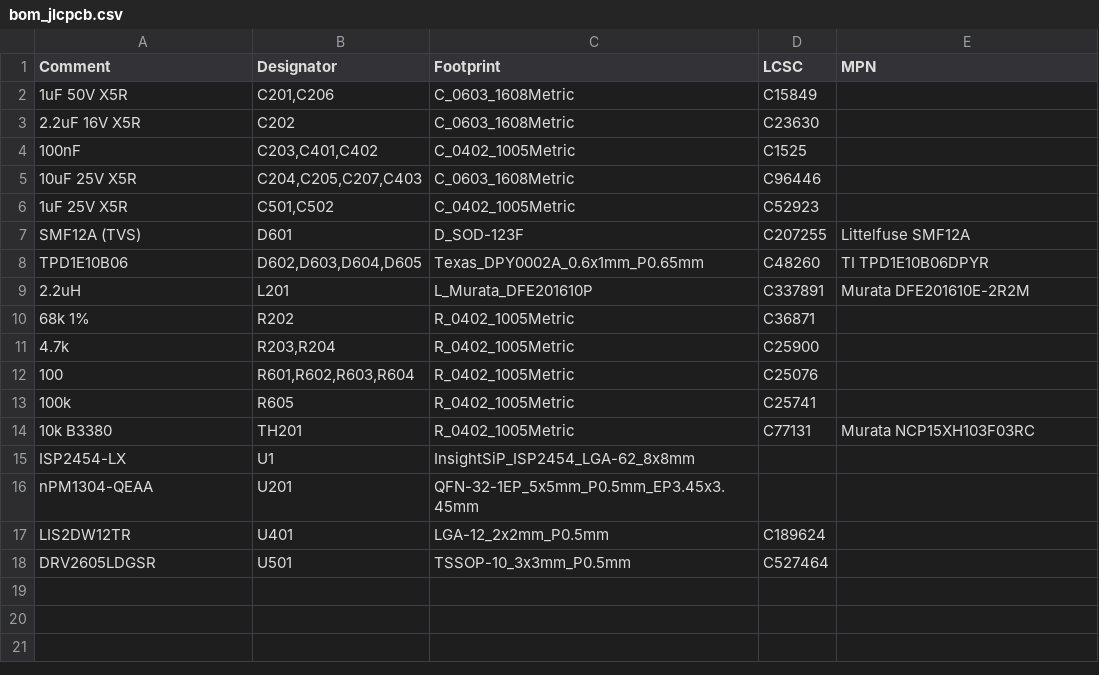
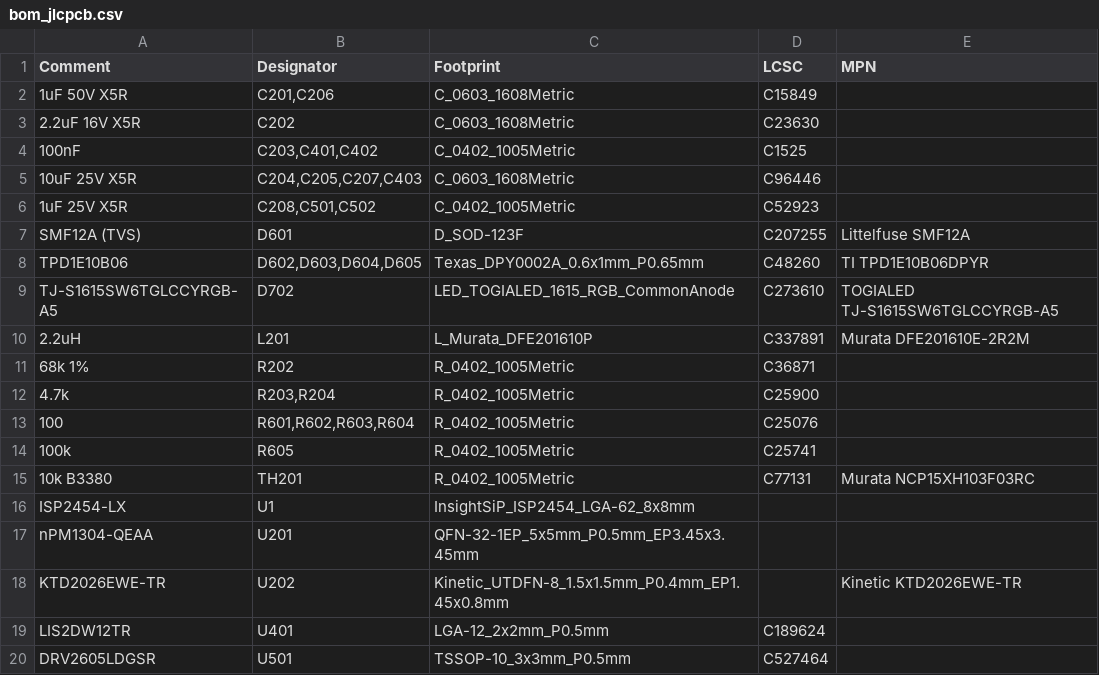
Before and after one commit to DevonHope/FOSS-Health-Alarm, a CSV file: hardware/rigid-rev-a/fab/bom_jlcpcb.csv, drawn as a sheet.

```diff
--- a/hardware/rigid-rev-a/fab/bom_jlcpcb.csv
+++ b/hardware/rigid-rev-a/fab/bom_jlcpcb.csv
@@ -5,5 +5,6 @@ Comment,Designator,Footprint,LCSC,MPN
 10uF 25V X5R,"C204,C205,C207,C403",C_0603_1608Metric,C96446,
-1uF 25V X5R,"C501,C502",C_0402_1005Metric,C52923,
+1uF 25V X5R,"C208,C501,C502",C_0402_1005Metric,C52923,
 SMF12A (TVS),D601,D_SOD-123F,C207255,Littelfuse SMF12A
 TPD1E10B06,"D602,D603,D604,D605",Texas_DPY0002A_0.6x1mm_P0.65mm,C48260,TI TPD1E10B06DPYR
+TJ-S1615SW6TGLCCYRGB-A5,D702,LED_TOGIALED_1615_RGB_CommonAnode,C273610,TOGIALED TJ-S1615SW6TGLCCYRGB-A5
 2.2uH,L201,L_Murata_DFE201610P,C337891,Murata DFE201610E-2R2M
@@ -16,2 +17,3 @@ ISP2454-LX,U1,InsightSiP_ISP2454_LGA-62_8x8mm,,
 nPM1304-QEAA,U201,QFN-32-1EP_5x5mm_P0.5mm_EP3.45x3.45mm,,
+KTD2026EWE-TR,U202,Kinetic_UTDFN-8_1.5x1.5mm_P0.4mm_EP1.45x0.8mm,,Kinetic KTD2026EWE-TR
 LIS2DW12TR,U401,LGA-12_2x2mm_P0.5mm,C189624,
```
Also changed, not shown: hardware/rigid-rev-a/bom.csv, hardware/rigid-rev-a/fab/cpl_jlcpcb_top.csv, 51 other files.
